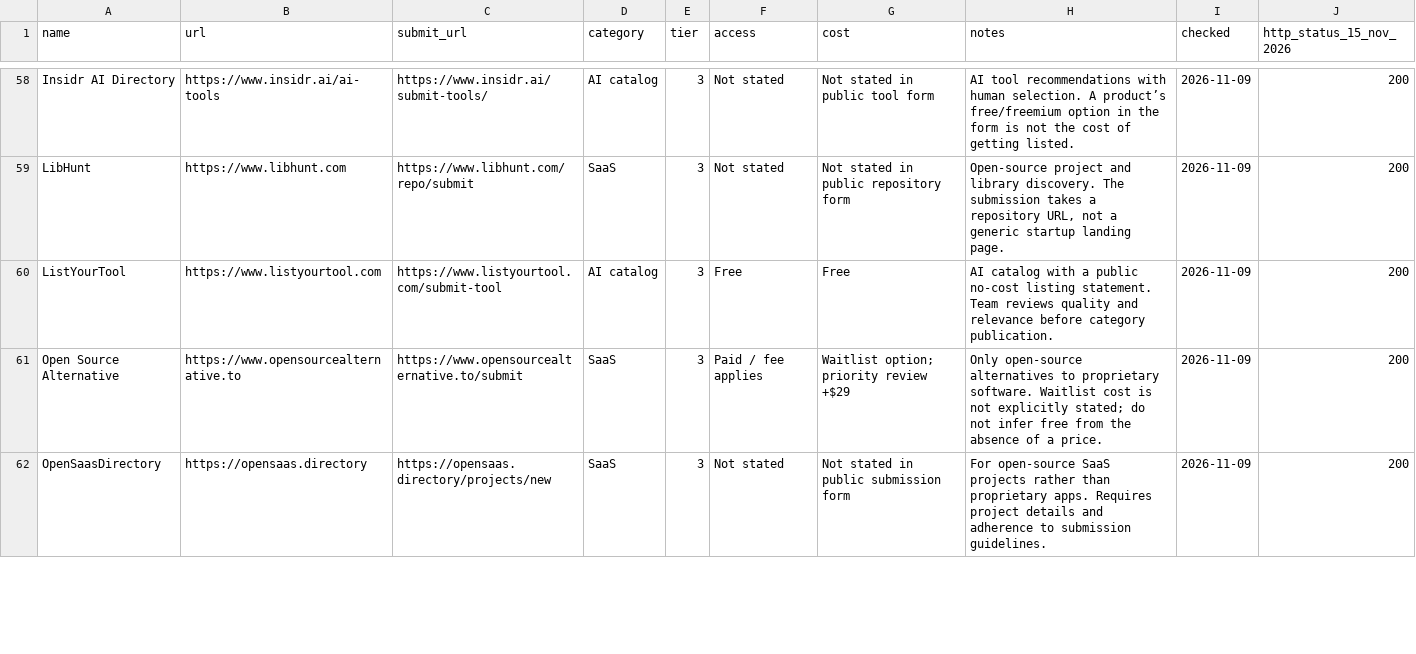
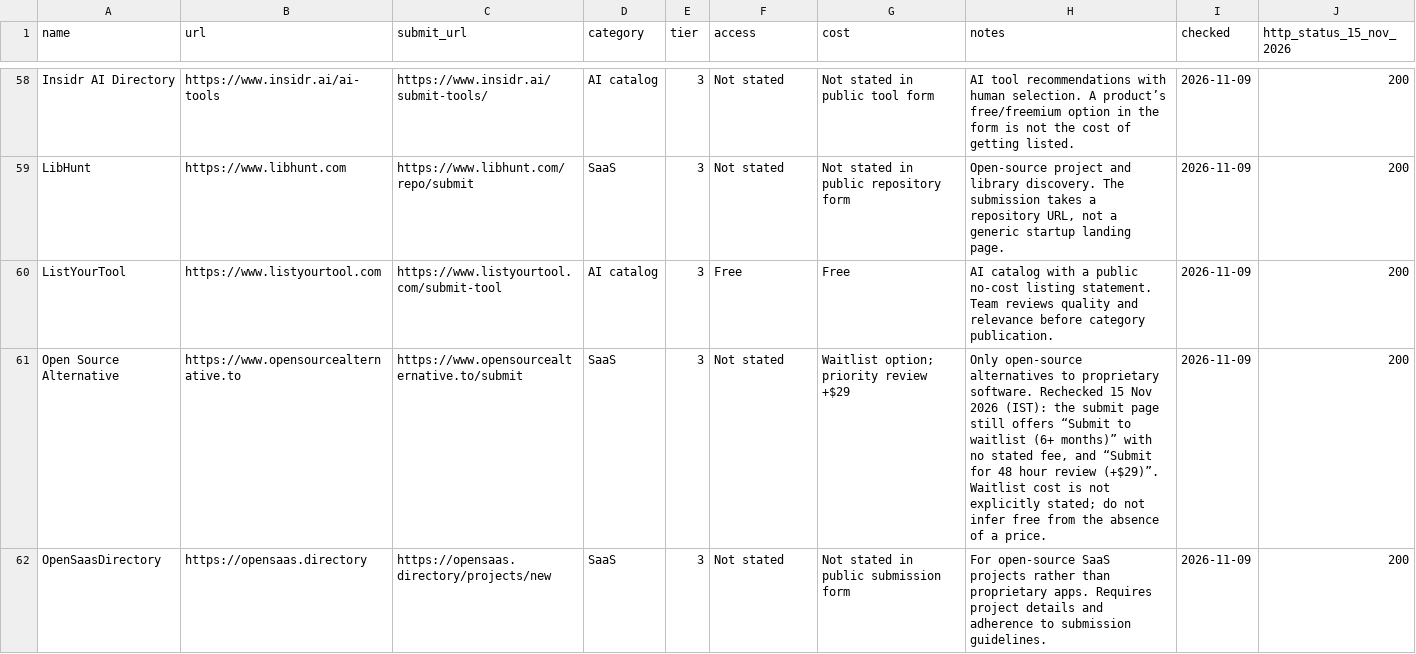
Before and after one commit to rawatbd/awesome-ai-saas-directories, a CSV file: directories.csv, drawn as a sheet; only a part is shown, gaps mark what is left out; the diff covers the shown part only.

Commit message:
Correct access labels after 15 Nov 2026 source recheck
Re-read the official submit or pricing pages for the five rows that disagreed with the live GearPicked /directories/ table. Toolify.ai and OpenTools are paid (amount still not exposed in the retrieved pages). SoftwareSuggest is a free listing with optional paid promotion plans. Open Source Alternative stay not stated because the waitlist fee is still unstated. allesora stays not stated because the $0 total and required card field were not tested. Counts are now 15 free only, 49 free with optional paid upgrades, 21 paid, and 21 not stated.

```diff
--- a/directories.csv
+++ b/directories.csv
@@ -60,3 +60,3 @@ LibHunt,https://www.libhunt.com,https://www.libhunt.com/repo/submit,SaaS,3,Not s
 ListYourTool,https://www.listyourtool.com,https://www.listyourtool.com/submit-tool,AI catalog,3,Free,Free,AI catalog with a public no-cost listing statement. Team reviews quality and relevance before category publication.,2026-11-09,200
-Open Source Alternative,https://www.opensourcealternative.to,https://www.opensourcealternative.to/submit,SaaS,3,Paid / fee applies,Waitlist option; priority review +$29,Only open-source alternatives to proprietary software. Waitlist cost is not explicitly stated; do not infer free from the absence of a price.,2026-11-09,200
+Open Source Alternative,https://www.opensourcealternative.to,https://www.opensourcealternative.to/submit,SaaS,3,Not stated,Waitlist option; priority review +$29,"Only open-source alternatives to proprietary software. Rechecked 15 Nov 2026 (IST): the submit page still offers “Submit to waitlist (6+ months)” with no stated fee, and “Submit for 48 hour review (+$29)”. Waitlist cost is not explicitly stated; do not infer free from the absence of a price.",2026-11-09,200
 OpenSaasDirectory,https://opensaas.directory,https://opensaas.directory/projects/new,SaaS,3,Not stated,Not stated in public submission form,For open-source SaaS projects rather than proprietary apps. Requires project details and adherence to submission guidelines.,2026-11-09,200
```
Also changed, not shown: 10 edited cells elsewhere in this file, 1 other file.
